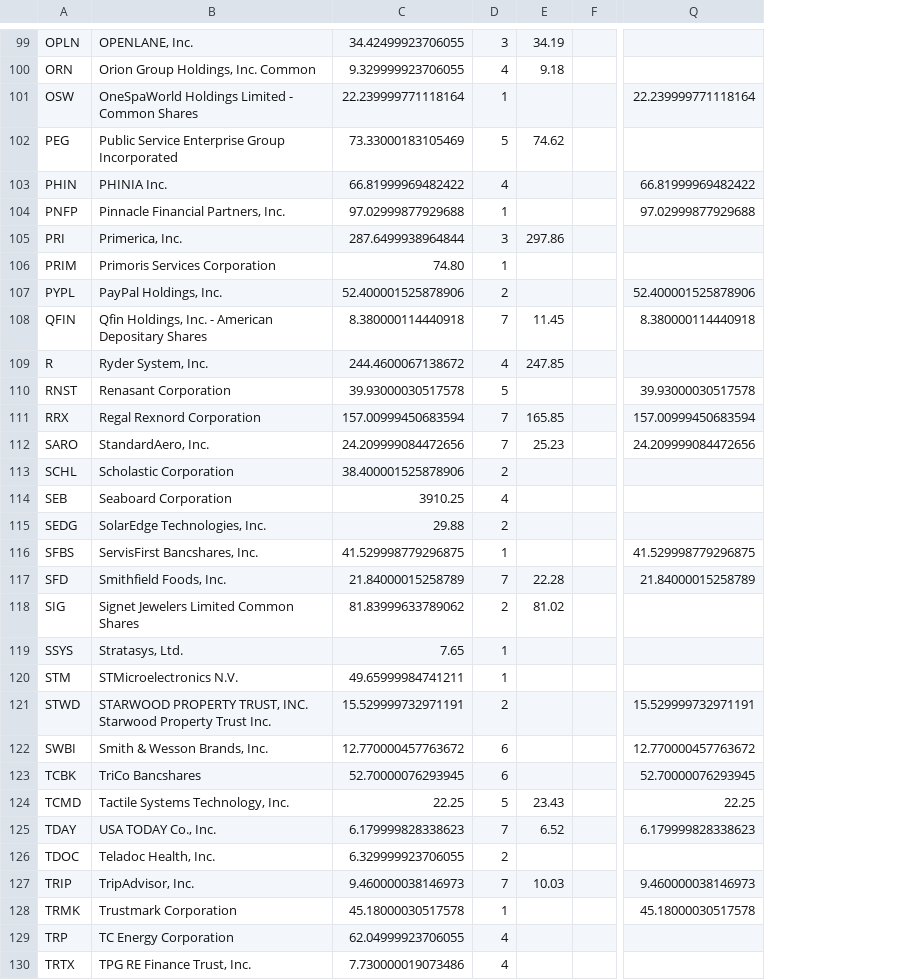
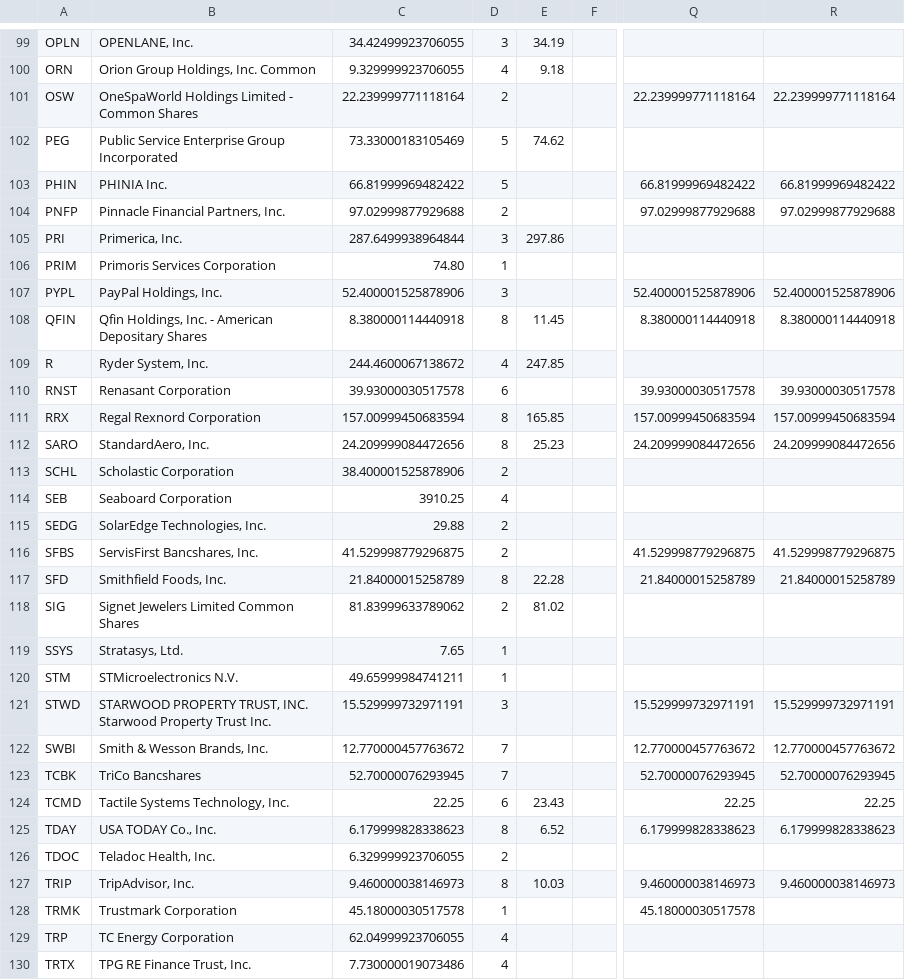
Before and after one commit to coop1st/stocks-research-pipeline, a CSV file: data/github_sync/daytrade_ledger/stock_price_ledger.csv, drawn as a sheet; only a part is shown, gaps mark what is left out; the diff covers the shown part only; the diff names each change by its address in the sheet, - before the commit and + after, or states it on an @@ line.

Commit message:
Day-trade ledger: 2026-09-03

```diff
--- a/data/github_sync/daytrade_ledger/stock_price_ledger.csv
+++ b/data/github_sync/daytrade_ledger/stock_price_ledger.csv
+column R, rows 101-127: 22.239999771118164 |  | 66.81999969482422 | 97.02999877929688 |  |  | 52.400001525878906 | 8.380000114440918 |  | 39.93000030517578 | 157.00999450683594 | 24.209999084472656 |  |  |  | 41.529998779296875 | 21.84000015258789 |  |  |  | 15.529999732971191 | 12.770000457763672 | 52.70000076293945 | 22.25 | 6.179999828338623 |  | 9.460000038146973
-D101: 1
+D101: 2
-D103: 4
+D103: 5
-D104: 1
+D104: 2
-D107: 2
+D107: 3
-D108: 7
+D108: 8
-D110: 5
+D110: 6
-D111:D112: 7
+D111:D112: 8
-D116: 1
+D116: 2
-D117: 7
+D117: 8
-D121: 2
+D121: 3
-D122:D123: 6
+D122:D123: 7
-D124: 5
+D124: 6
-D125: 7
+D125: 8
-D127: 7
+D127: 8
```
Also changed, not shown: 55 edited cells elsewhere in this file.
